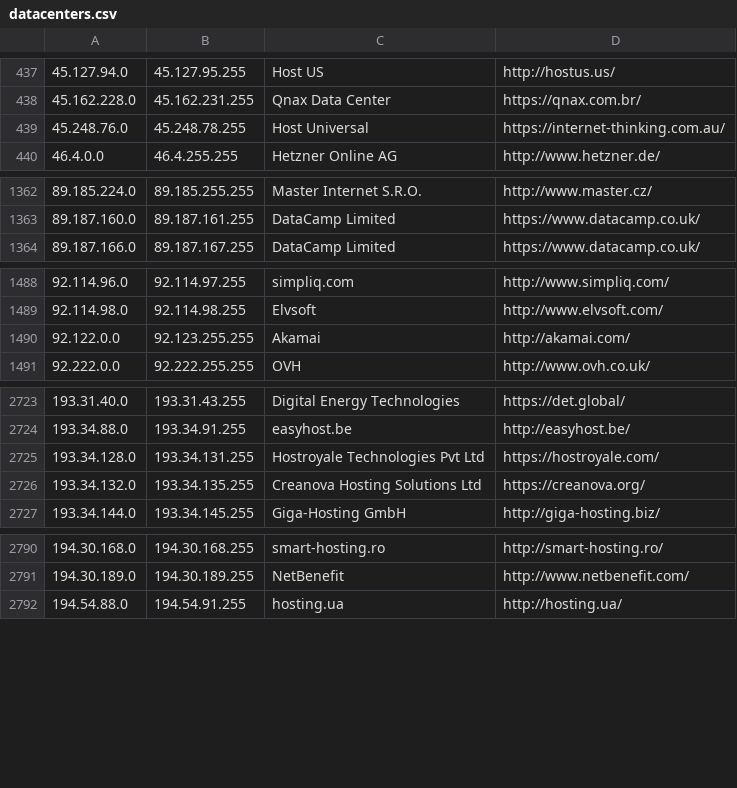
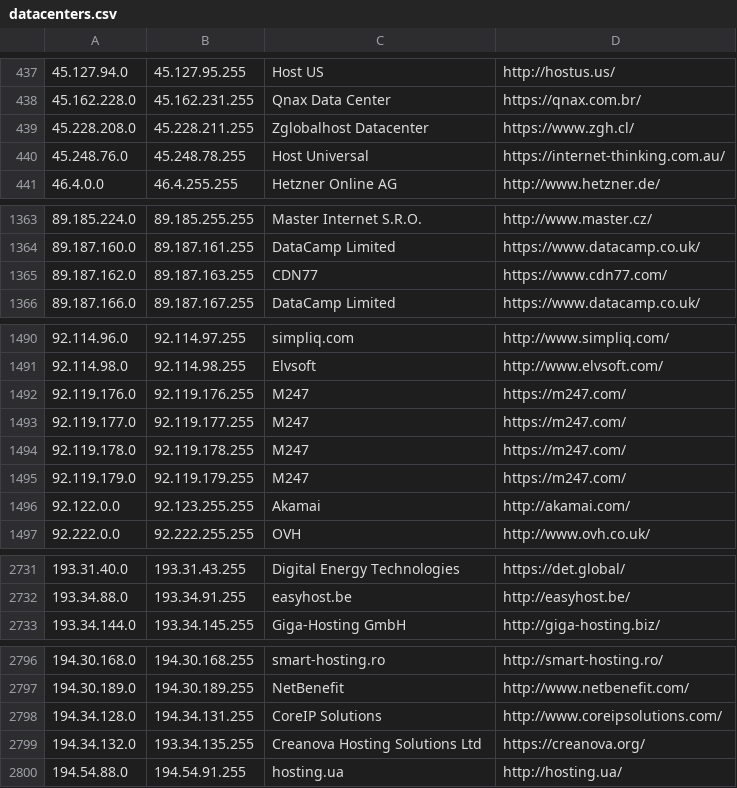
Before and after one commit to austintoot40/pokemon-showdown, a CSV file: config/datacenters.csv, drawn as a sheet; only a part is shown, gaps mark what is left out; the diff covers the shown part only.

Commit message:
Update datacenters & IP-tools (#5880)

```diff
--- a/config/datacenters.csv
+++ b/config/datacenters.csv
@@ -438,2 +438,3 @@
 45.162.228.0,45.162.231.255,Qnax Data Center,https://qnax.com.br/
+45.228.208.0,45.228.211.255,Zglobalhost Datacenter,https://www.zgh.cl/
 45.248.76.0,45.248.78.255,Host Universal,https://internet-thinking.com.au/
@@ -1363,2 +1364,3 @@
 89.187.160.0,89.187.161.255,DataCamp Limited,https://www.datacamp.co.uk/
+89.187.162.0,89.187.163.255,CDN77,https://www.cdn77.com/
 89.187.166.0,89.187.167.255,DataCamp Limited,https://www.datacamp.co.uk/
@@ -1489,2 +1491,6 @@
 92.114.98.0,92.114.98.255,Elvsoft,http://www.elvsoft.com/
+92.119.176.0,92.119.176.255,M247,https://m247.com/
+92.119.177.0,92.119.177.255,M247,https://m247.com/
+92.119.178.0,92.119.178.255,M247,https://m247.com/
+92.119.179.0,92.119.179.255,M247,https://m247.com/
 92.122.0.0,92.123.255.255,Akamai,http://akamai.com/
@@ -2724,4 +2732,2 @@
 193.34.88.0,193.34.91.255,easyhost.be,http://easyhost.be/
-193.34.128.0,193.34.131.255,Hostroyale Technologies Pvt Ltd,https://hostroyale.com/
-193.34.132.0,193.34.135.255,Creanova Hosting Solutions Ltd,https://creanova.org/
 193.34.144.0,193.34.145.255,Giga-Hosting GmbH,http://giga-hosting.biz/
@@ -2791,2 +2797,4 @@
 194.30.189.0,194.30.189.255,NetBenefit,http://www.netbenefit.com/
+194.34.128.0,194.34.131.255,CoreIP Solutions,http://www.coreipsolutions.com/
+194.34.132.0,193.34.135.255,Creanova Hosting Solutions Ltd,https://creanova.org/
 194.54.88.0,194.54.91.255,hosting.ua,http://hosting.ua/
```
Also changed, not shown: 3 added rows elsewhere in this file, 1 other file.
